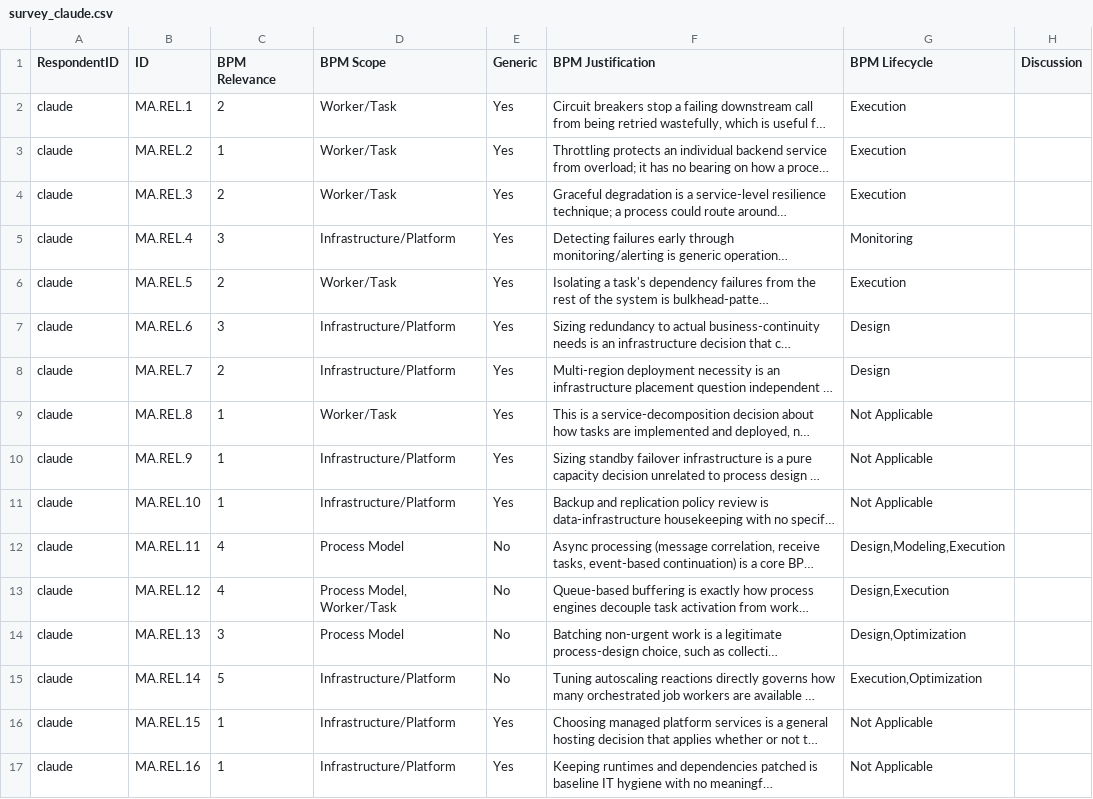
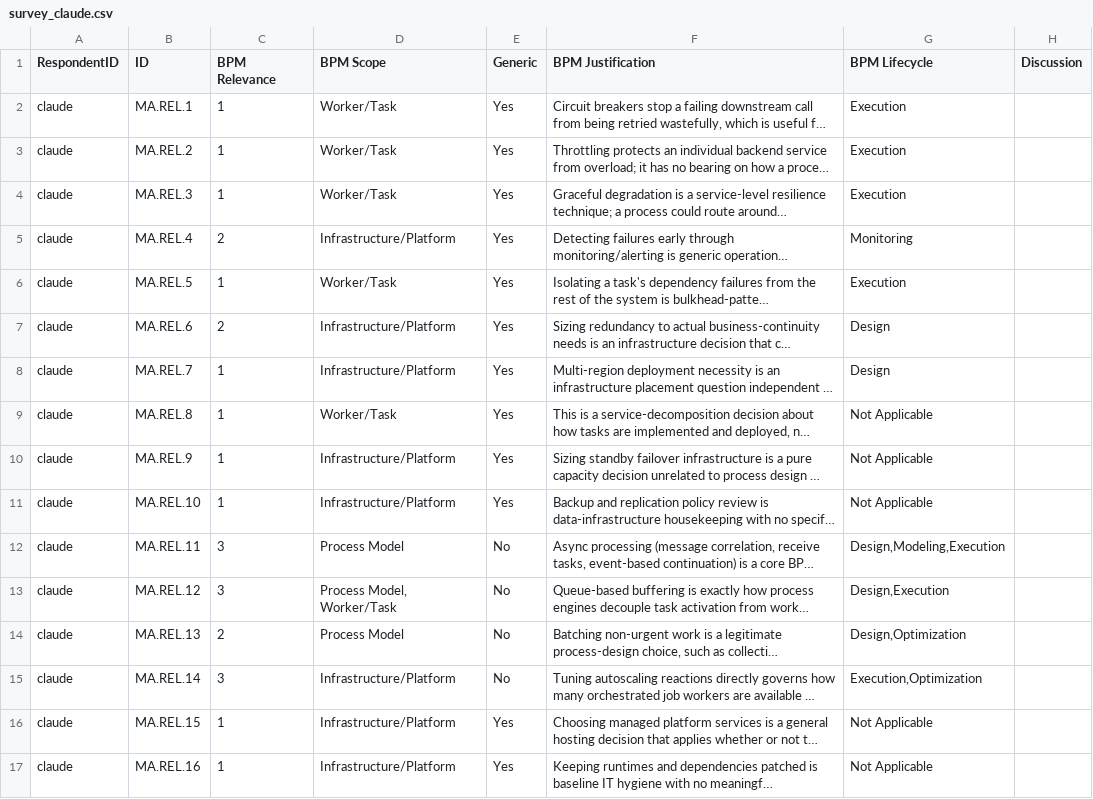
Before and after one commit to nyuuyn/green-bpm-survey, a CSV file: guidelines/azure/survey_claude.csv, drawn as a sheet; only a part is shown; long unchanged cells end in …; the diff covers the shown part only; the diff names each change by its address in the sheet, - before the commit and + after, or states it on an @@ line.

Commit message:
Collapse BPM Relevance from a 0-5 scale to 0-3
Done before any real human ratings exist so nothing has to be remapped
later. Remaps all 425 existing survey_claude.csv rows (0->0, {1,2}->1,
3->2, {4,5}->3), updates the schema rubric and validator, restates the
README key finding on the new scale, and refreshes analysis.ipynb's
relevance-dependent charts and thresholds.

```diff
--- a/guidelines/azure/survey_claude.csv
+++ b/guidelines/azure/survey_claude.csv
-C2 (BPM Relevance): 2
+C2 (BPM Relevance): 1
-C4 (BPM Relevance): 2
+C4 (BPM Relevance): 1
-C5 (BPM Relevance): 3
+C5 (BPM Relevance): 2
-C6 (BPM Relevance): 2
+C6 (BPM Relevance): 1
-C7 (BPM Relevance): 3
+C7 (BPM Relevance): 2
-C8 (BPM Relevance): 2
+C8 (BPM Relevance): 1
-C12:C13 (BPM Relevance): 4
+C12:C13 (BPM Relevance): 3
-C14 (BPM Relevance): 3
+C14 (BPM Relevance): 2
-C15 (BPM Relevance): 5
+C15 (BPM Relevance): 3
```
Also changed, not shown: 35 edited cells elsewhere in this file, guidelines/aws/survey_claude.csv, guidelines/gbpp/survey_claude.csv, 9 other files.
